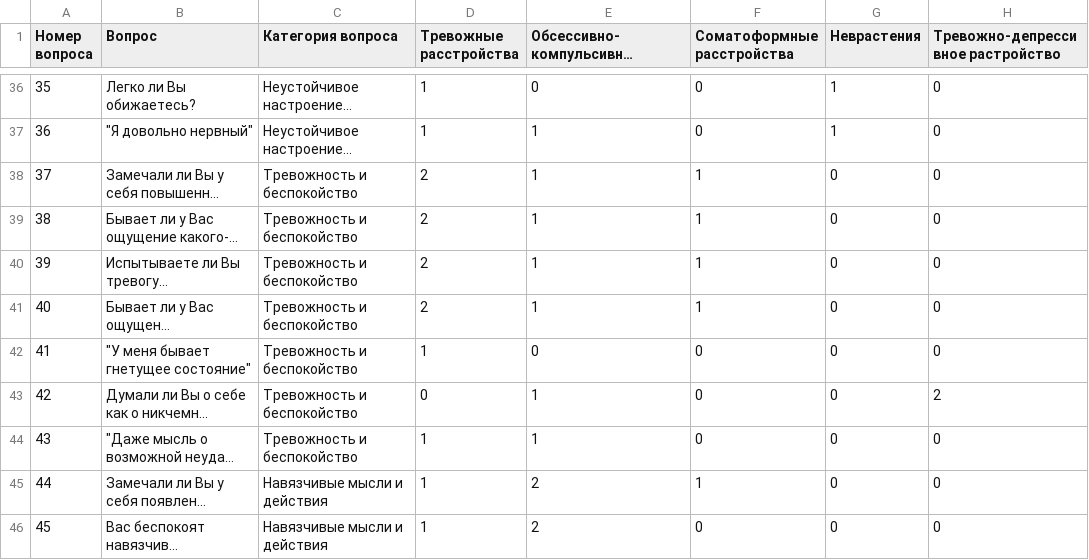
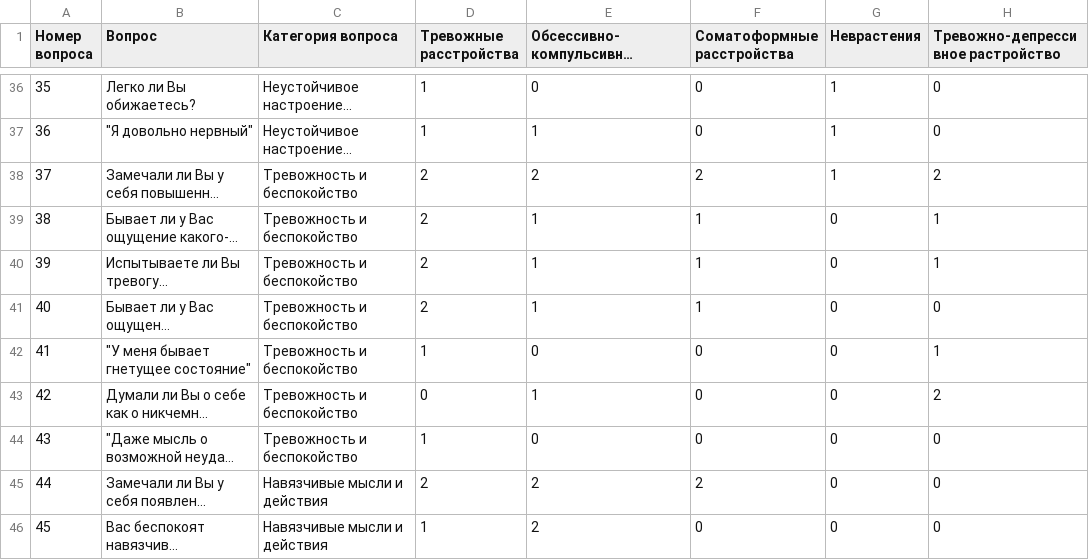
Before and after one commit to matyushkin/neuroses, a CSV file: Cjk.csv, drawn as a sheet; only a part is shown, gaps mark what is left out; long unchanged cells end in …; the diff covers the shown part only; the diff names each change by its address in the sheet, - before the commit and + after, or states it on an @@ line.

```diff
--- a/Cjk.csv
+++ b/Cjk.csv
-E38: 1
+E38: 2
-F38 (Соматоформные расстройства): 1
+F38 (Соматоформные расстройства): 2
-G38 (Неврастения): 0
+G38 (Неврастения): 1
-H38: 0
+H38: 2
-H39:H40: 0
+H39:H40: 1
-H42: 0
+H42: 1
-E44: 1
+E44: 0
-D45 (Тревожные расстройства): 1
+D45 (Тревожные расстройства): 2
-F45 (Соматоформные расстройства): 1
+F45 (Соматоформные расстройства): 2
```
Also changed, not shown: 18 edited cells elsewhere in this file, 2 other files.
